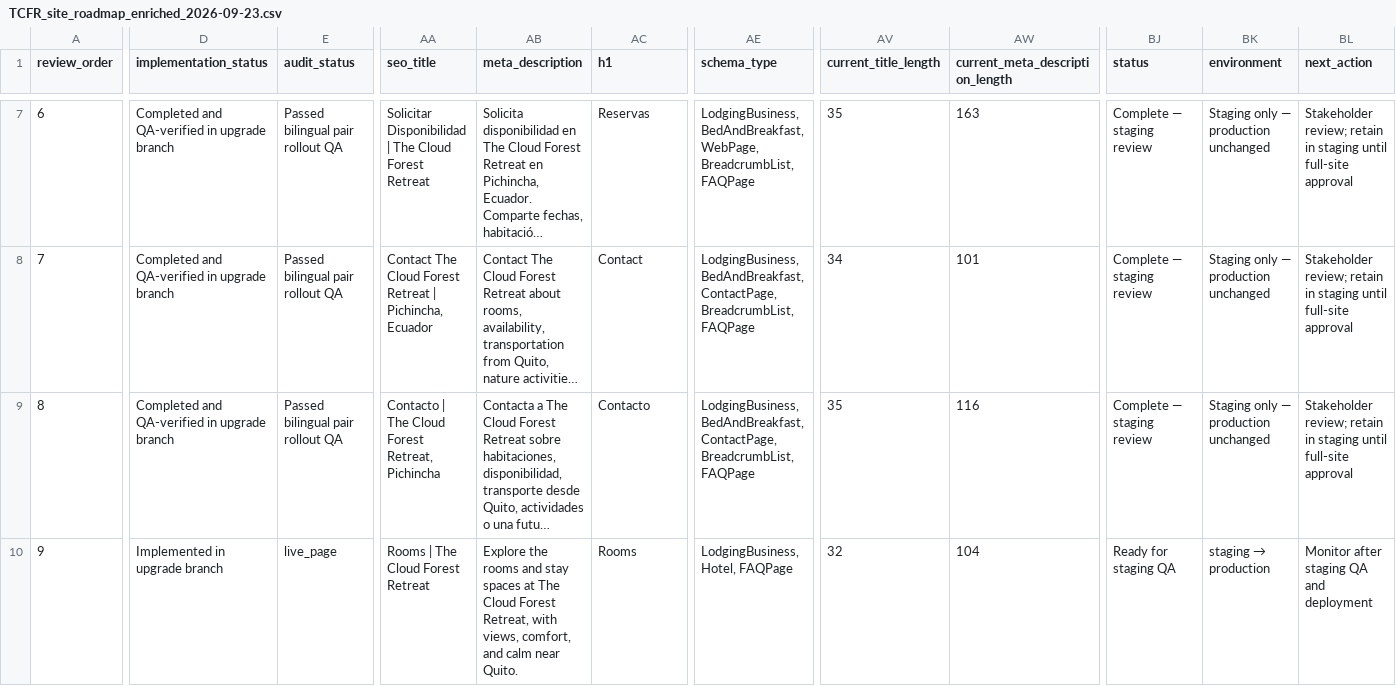
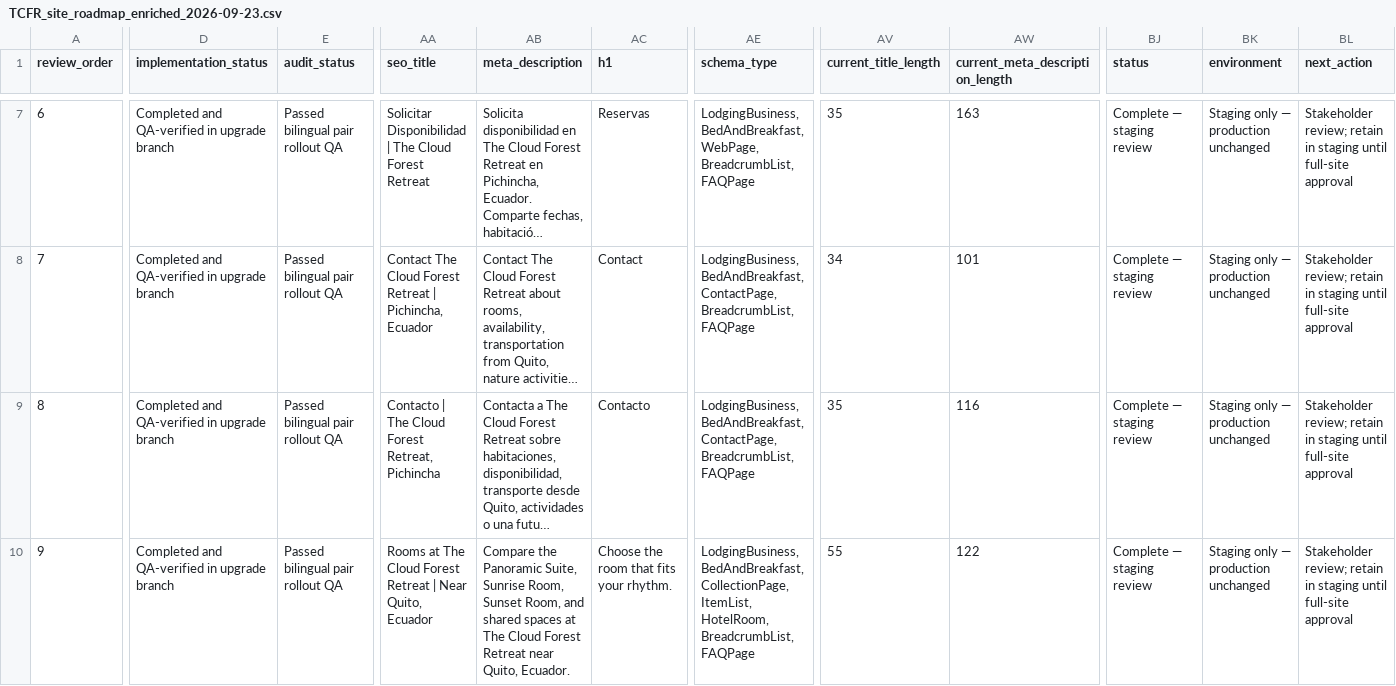
Before and after one commit to thecloudforestretreat/thecloudforestretreat-site, a CSV file: outputs/01a0cacb-9307-7181-a26c-990d3a098536/TCFR_site_roadmap_enriched_2026-09-23.csv, drawn as a sheet; only a part is shown, gaps mark what is left out; long unchanged cells end in …; the diff covers the shown part only; the diff names each change by its address in the sheet, - before the commit and + after, or states it on an @@ line.

Commit message:
Complete bilingual rooms hub pair

```diff
--- a/outputs/01a0cacb-9307-7181-a26c-990d3a098536/TCFR_site_roadmap_enriched_2026-09-23.csv
+++ b/outputs/01a0cacb-9307-7181-a26c-990d3a098536/TCFR_site_roadmap_enriched_2026-09-23.csv
-D10 (implementation_status): Implemented in upgrade branch
+D10 (implementation_status): Completed and QA-verified in upgrade branch
-E10 (audit_status): live_page
+E10 (audit_status): Passed bilingual pair rollout QA
-AA10 (seo_title): Rooms | The Cloud Forest Retreat
+AA10 (seo_title): Rooms at The Cloud Forest Retreat | Near Quito, Ecuador
-AB10 (meta_description): Explore the rooms and stay spaces at The Cloud Forest Retreat, with views, comfort, and calm near Quito.
+AB10 (meta_description): Compare the Panoramic Suite, Sunrise Room, Sunset Room, and shared spaces at The Cloud Forest Retreat near Quito, Ecuador.
-AC10 (h1): Rooms
+AC10 (h1): Choose the room that fits your rhythm.
-AE10 (schema_type): LodgingBusiness, Hotel, FAQPage
+AE10 (schema_type): LodgingBusiness, BedAndBreakfast, CollectionPage, ItemList, HotelRoom, BreadcrumbList, FAQPage
-AV10 (current_title_length): 32
+AV10 (current_title_length): 55
-AW10 (current_meta_description_length): 104
+AW10 (current_meta_description_length): 122
-BJ10 (status): Ready for staging QA
+BJ10 (status): Complete — staging review
@@ BK10 (environment): staging → production → Staging only — production unchanged @@
-BL10 (next_action): Monitor after staging QA and deployment
+BL10 (next_action): Stakeholder review; retain in staging until full-site approval
```
Also changed, not shown: 39 edited cells elsewhere in this file, 7 other files.
